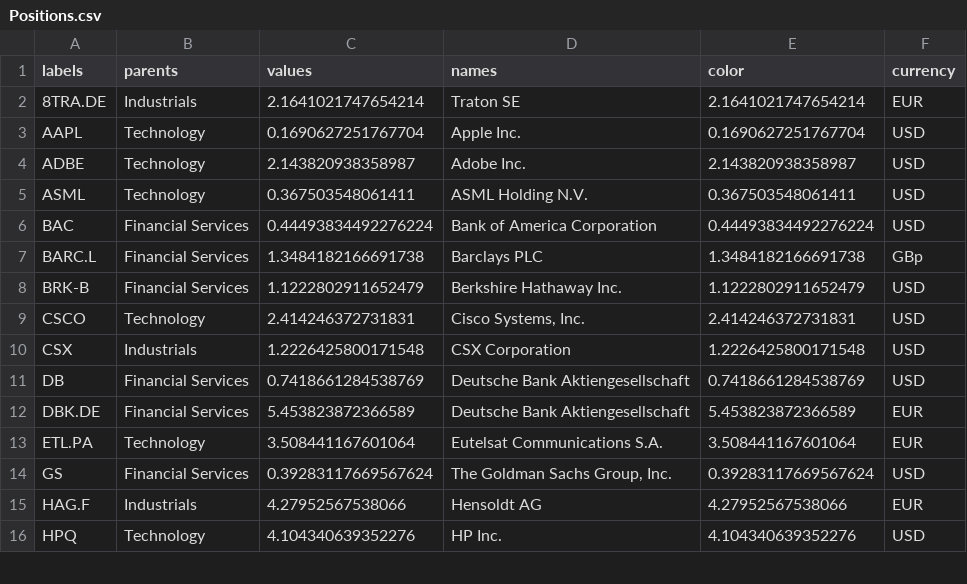
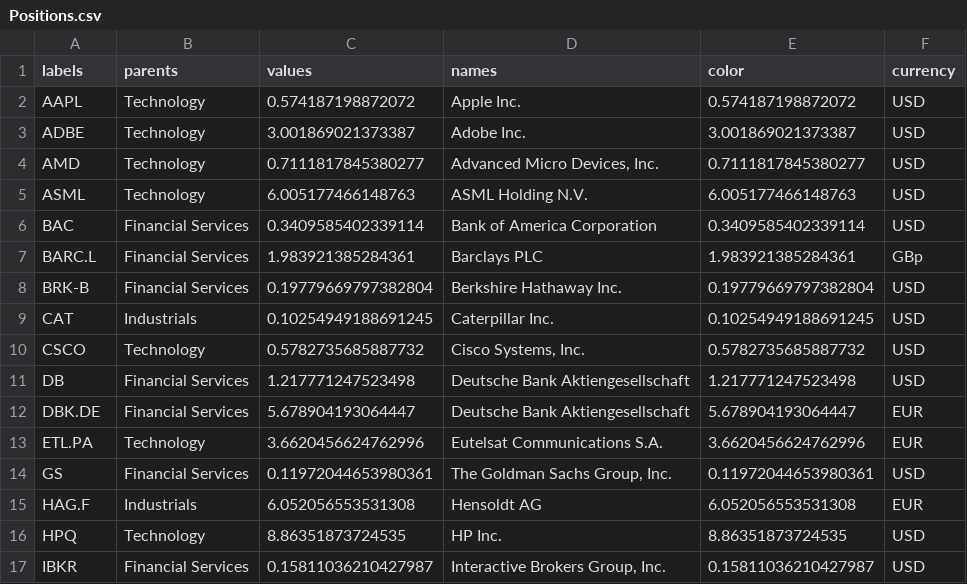
Before and after one commit to ast-robo-y/mccef-interactive-web, a CSV file: data/Positions.csv, drawn as a sheet; only a part is shown; the diff covers the shown part only.

```diff
--- a/data/Positions.csv
+++ b/data/Positions.csv
@@ -1,16 +1,17 @@
 labels,parents,values,names,color,currency
-8TRA.DE,Industrials,2.1641021747654214,Traton SE,2.1641021747654214,EUR
-AAPL,Technology,0.1690627251767704,Apple Inc.,0.1690627251767704,USD
-ADBE,Technology,2.143820938358987,Adobe Inc.,2.143820938358987,USD
-ASML,Technology,0.367503548061411,ASML Holding N.V.,0.367503548061411,USD
-BAC,Financial Services,0.44493834492276224,Bank of America Corporation,0.44493834492276224,USD
-BARC.L,Financial Services,1.3484182166691738,Barclays PLC,1.3484182166691738,GBp
-BRK-B,Financial Services,1.1222802911652479,Berkshire Hathaway Inc.,1.1222802911652479,USD
-CSCO,Technology,2.414246372731831,"Cisco Systems, Inc.",2.414246372731831,USD
-CSX,Industrials,1.2226425800171548,CSX Corporation,1.2226425800171548,USD
-DB,Financial Services,0.7418661284538769,Deutsche Bank Aktiengesellschaft,0.7418661284538769,USD
-DBK.DE,Financial Services,5.453823872366589,Deutsche Bank Aktiengesellschaft,5.453823872366589,EUR
-ETL.PA,Technology,3.508441167601064,Eutelsat Communications S.A.,3.508441167601064,EUR
-GS,Financial Services,0.39283117669567624,"The Goldman Sachs Group, Inc.",0.39283117669567624,USD
-HAG.F,Industrials,4.27952567538066,Hensoldt AG,4.27952567538066,EUR
-HPQ,Technology,4.104340639352276,HP Inc.,4.104340639352276,USD
+AAPL,Technology,0.574187198872072,Apple Inc.,0.574187198872072,USD
+ADBE,Technology,3.001869021373387,Adobe Inc.,3.001869021373387,USD
+AMD,Technology,0.7111817845380277,"Advanced Micro Devices, Inc.",0.7111817845380277,USD
+ASML,Technology,6.005177466148763,ASML Holding N.V.,6.005177466148763,USD
+BAC,Financial Services,0.3409585402339114,Bank of America Corporation,0.3409585402339114,USD
+BARC.L,Financial Services,1.983921385284361,Barclays PLC,1.983921385284361,GBp
+BRK-B,Financial Services,0.19779669797382804,Berkshire Hathaway Inc.,0.19779669797382804,USD
+CAT,Industrials,0.10254949188691245,Caterpillar Inc.,0.10254949188691245,USD
+CSCO,Technology,0.5782735685887732,"Cisco Systems, Inc.",0.5782735685887732,USD
+DB,Financial Services,1.217771247523498,Deutsche Bank Aktiengesellschaft,1.217771247523498,USD
+DBK.DE,Financial Services,5.678904193064447,Deutsche Bank Aktiengesellschaft,5.678904193064447,EUR
+ETL.PA,Technology,3.6620456624762996,Eutelsat Communications S.A.,3.6620456624762996,EUR
+GS,Financial Services,0.11972044653980361,"The Goldman Sachs Group, Inc.",0.11972044653980361,USD
+HAG.F,Industrials,6.052056553531308,Hensoldt AG,6.052056553531308,EUR
+HPQ,Technology,8.86351873724535,HP Inc.,8.86351873724535,USD
+IBKR,Financial Services,0.15811036210427987,"Interactive Brokers Group, Inc.",0.15811036210427987,USD
```
Also changed, not shown: 1 added row, 1 removed row and 38 edited cells elsewhere in this file, data/1fund.csv, data/3funds.csv, 10 other files.
